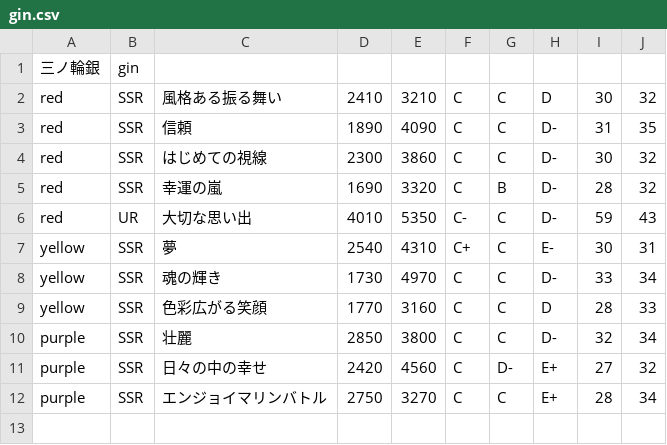
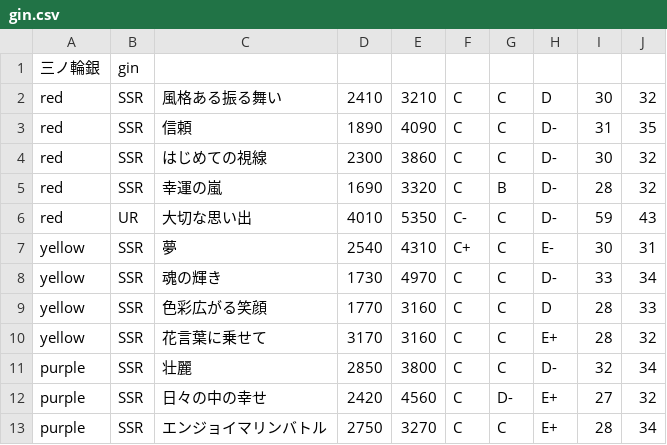
Before and after one commit to blatank/YuyuyuiStatus, a CSV file: csv/gin.csv, drawn as a sheet; the diff names each change by its address in the sheet, - before the commit and + after, or states it on an @@ line.

```diff
--- a/csv/gin.csv
+++ b/csv/gin.csv
+row 10: yellow | SSR | 花言葉に乗せて | 3170 | 3160 | C | C | E+ | 28 | 32
```
Also changed, not shown: 3 other files.
